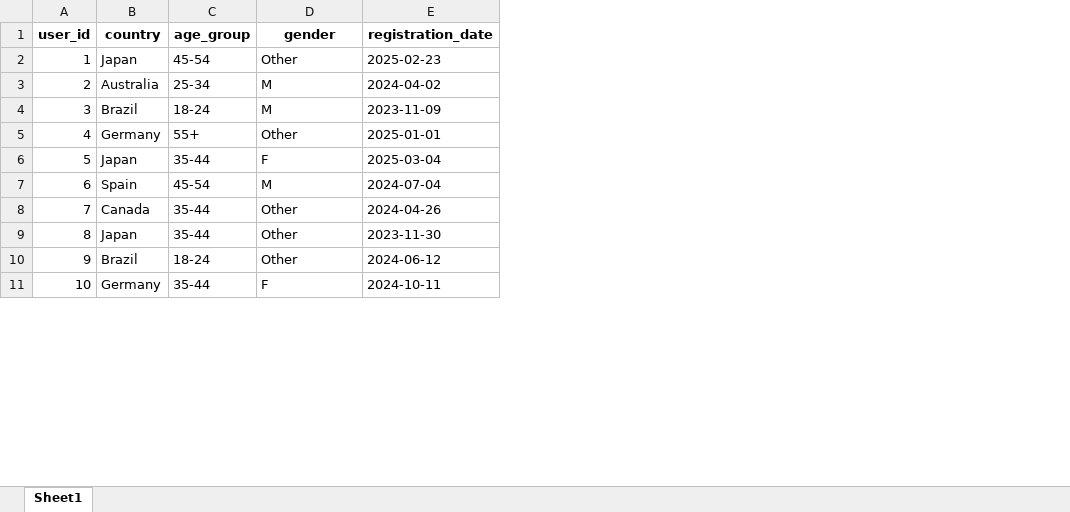
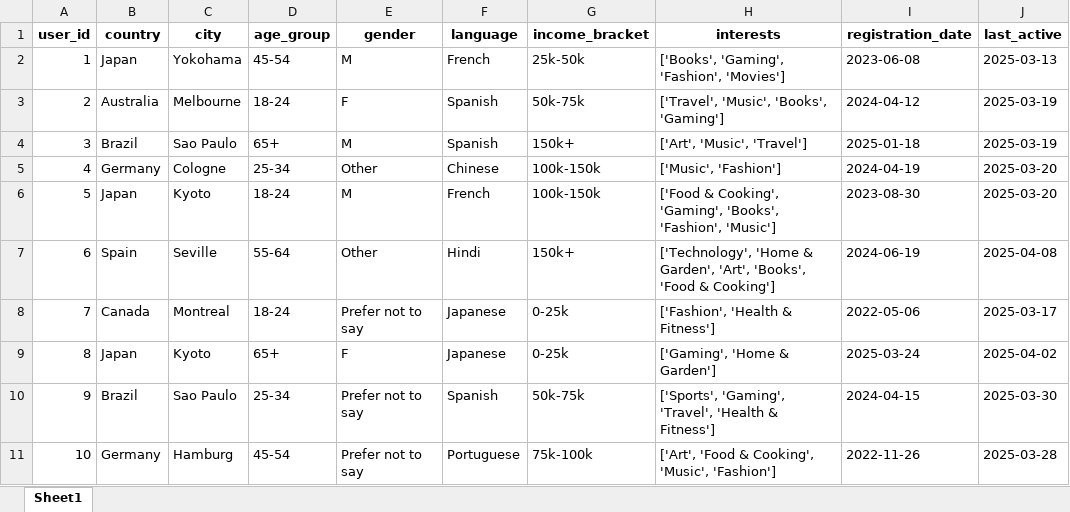
Before and after one commit to gabrielpierobon/recommendation, an Excel workbook: data/users.xlsx, sheet Sheet1, drawn as a sheet; only a part is shown; values as stored, in another font and other column widths than the file's, no borders; addresses are those after the commit; the diff covers the shown part only; the diff names each change by its address in the sheet, - before the commit and + after, or states it on an @@ line.

```diff
--- a/data/users.xlsx (sheet Sheet1)
+++ b/data/users.xlsx (sheet Sheet1)
+column C (city), rows 2-11: Yokohama | Melbourne | Sao Paulo | Cologne | Kyoto | Seville | Montreal | Kyoto | Sao Paulo | Hamburg
+column F (language), rows 2-11: French | Spanish | Spanish | Chinese | French | Hindi | Japanese | Japanese | Spanish | Portuguese
+column G (income_bracket), rows 2-11: 25k-50k | 50k-75k | 150k+ | 100k-150k | 100k-150k | 150k+ | 0-25k | 0-25k | 50k-75k | 75k-100k
+column H (interests), rows 2-11: ['Books', 'Gaming', 'Fashion', 'Movies'] | ['Travel', 'Music', 'Books', 'Gaming'] | ['Art', 'Music', 'Travel'] | ['Music', 'Fashion'] | ['Food & Cooking', 'Gaming', 'Books', 'Fashion', 'Music'] | ['Technology', 'Home & Garden', 'Art', 'Books', 'Food & Cooking'] | ['Fashion', 'Health & Fitness'] | ['Gaming', 'Home & Garden'] | ['Sports', 'Gaming', 'Travel', 'Health & Fitness'] | ['Art', 'Food & Cooking', 'Music', 'Fashion']
+column J (last_active), rows 2-11: 2025-03-13 | 2025-03-19 | 2025-03-19 | 2025-03-20 | 2025-03-20 | 2025-04-08 | 2025-03-17 | 2025-04-02 | 2025-03-30 | 2025-03-28
-E2 (gender): Other
+E2 (gender): M
-I2 (registration_date): 2025-02-23
+I2 (registration_date): 2023-06-08
-D3 (age_group): 25-34
+D3 (age_group): 18-24
-E3 (gender): M
+E3 (gender): F
-I3 (registration_date): 2024-04-02
+I3 (registration_date): 2024-04-12
-D4 (age_group): 18-24
+D4 (age_group): 65+
-I4 (registration_date): 2023-11-09
+I4 (registration_date): 2025-01-18
-D5 (age_group): 55+
+D5 (age_group): 25-34
-I5 (registration_date): 2025-01-01
+I5 (registration_date): 2024-04-19
-D6 (age_group): 35-44
+D6 (age_group): 18-24
-E6 (gender): F
+E6 (gender): M
-I6 (registration_date): 2025-03-04
+I6 (registration_date): 2023-08-30
-D7 (age_group): 45-54
+D7 (age_group): 55-64
-E7 (gender): M
+E7 (gender): Other
-I7 (registration_date): 2024-07-04
+I7 (registration_date): 2024-06-19
-D8 (age_group): 35-44
+D8 (age_group): 18-24
-E8 (gender): Other
+E8 (gender): Prefer not to say
-I8 (registration_date): 2024-04-26
+I8 (registration_date): 2022-05-06
-D9 (age_group): 35-44
+D9 (age_group): 65+
-E9 (gender): Other
+E9 (gender): F
-I9 (registration_date): 2023-11-30
+I9 (registration_date): 2025-03-24
-D10 (age_group): 18-24
+D10 (age_group): 25-34
-E10 (gender): Other
+E10 (gender): Prefer not to say
-I10 (registration_date): 2024-06-12
+I10 (registration_date): 2024-04-15
-D11 (age_group): 35-44
+D11 (age_group): 45-54
-E11 (gender): F
+E11 (gender): Prefer not to say
-I11 (registration_date): 2024-10-11
+I11 (registration_date): 2022-11-26
```
Also changed, not shown: 230 edited cells elsewhere in this sheet, data/items.xlsx, data/ratings.xlsx, 5 other files.
